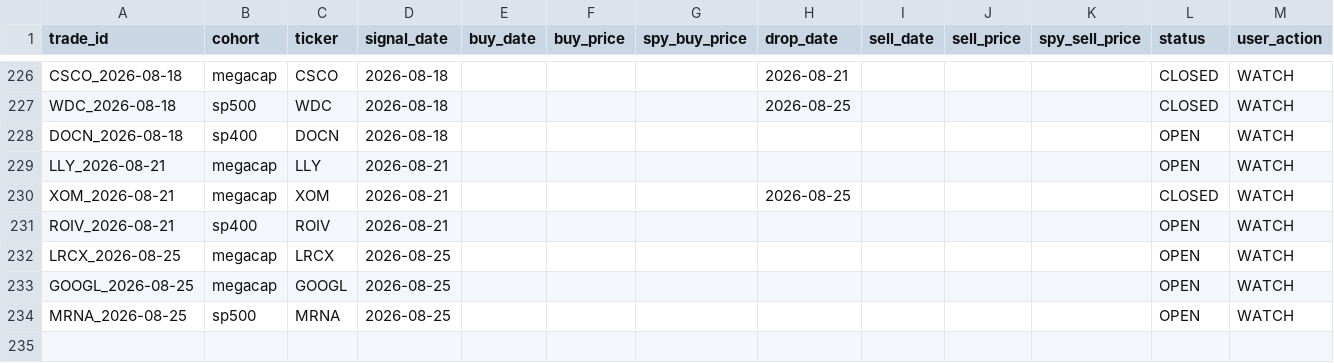
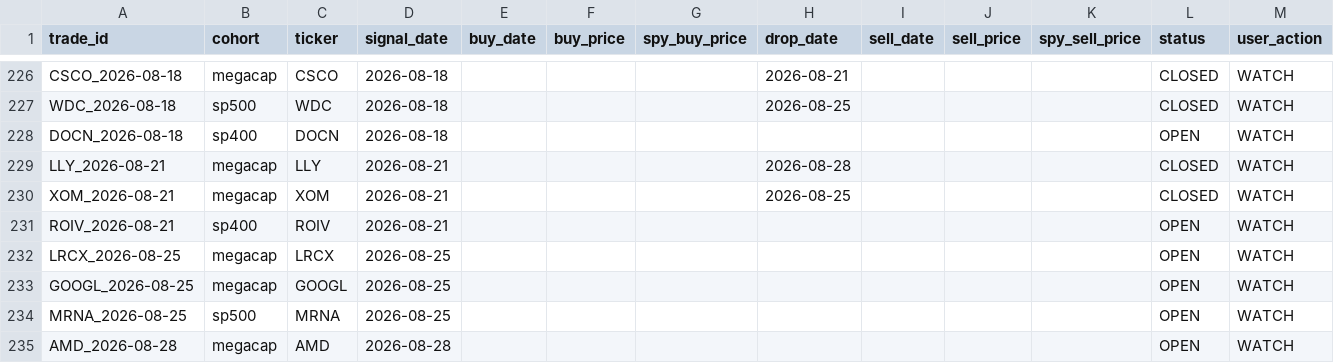
Before and after one commit to zacseidel/momentum9, a CSV file: data/trade_log.csv, drawn as a sheet; only a part is shown, gaps mark what is left out.

```diff
--- a/data/trade_log.csv
+++ b/data/trade_log.csv
@@ -228,3 +228,3 @@ WDC_2026-08-18,sp500,WDC,2026-08-18,,,,2026-08-25,,,,CLOSED,WATCH
 DOCN_2026-08-18,sp400,DOCN,2026-08-18,,,,,,,,OPEN,WATCH
-LLY_2026-08-21,megacap,LLY,2026-08-21,,,,,,,,OPEN,WATCH
+LLY_2026-08-21,megacap,LLY,2026-08-21,,,,2026-08-28,,,,CLOSED,WATCH
 XOM_2026-08-21,megacap,XOM,2026-08-21,,,,2026-08-25,,,,CLOSED,WATCH
@@ -234 +234,2 @@ GOOGL_2026-08-25,megacap,GOOGL,2026-08-25,,,,,,,,OPEN,WATCH
 MRNA_2026-08-25,sp500,MRNA,2026-08-25,,,,,,,,OPEN,WATCH
+AMD_2026-08-28,megacap,AMD,2026-08-28,,,,,,,,OPEN,WATCH
```
Also changed, not shown: data/option_log.csv, data/universe/change_log.csv, 10 other files.
